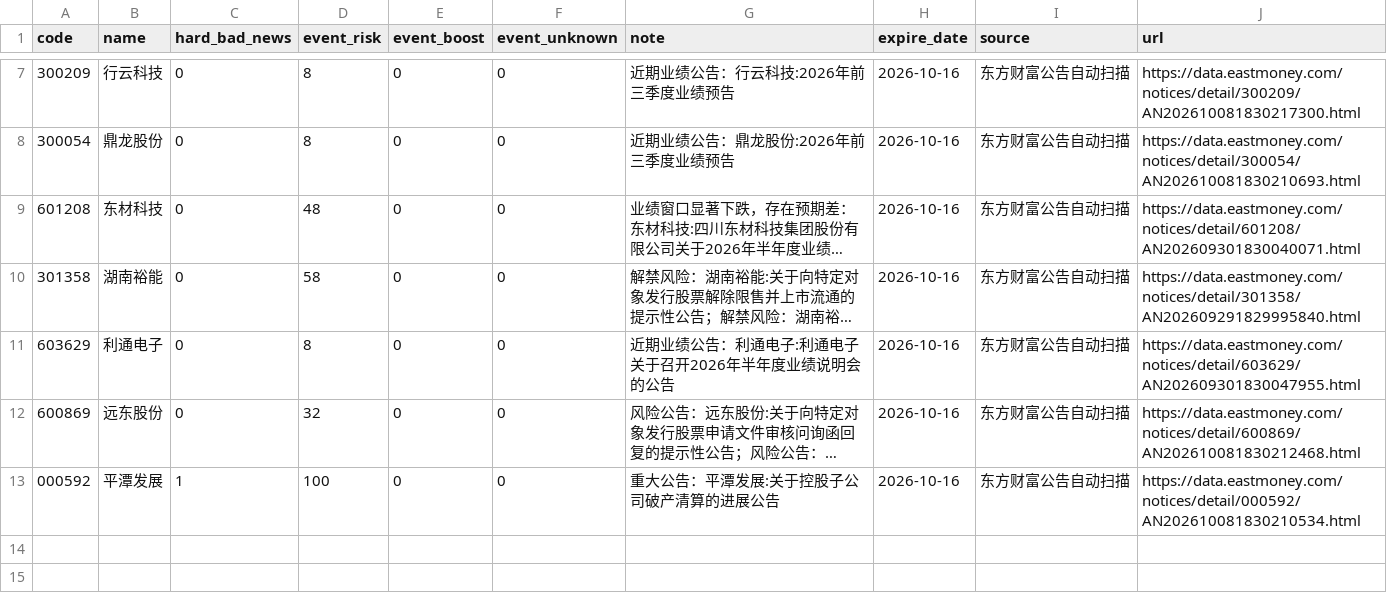
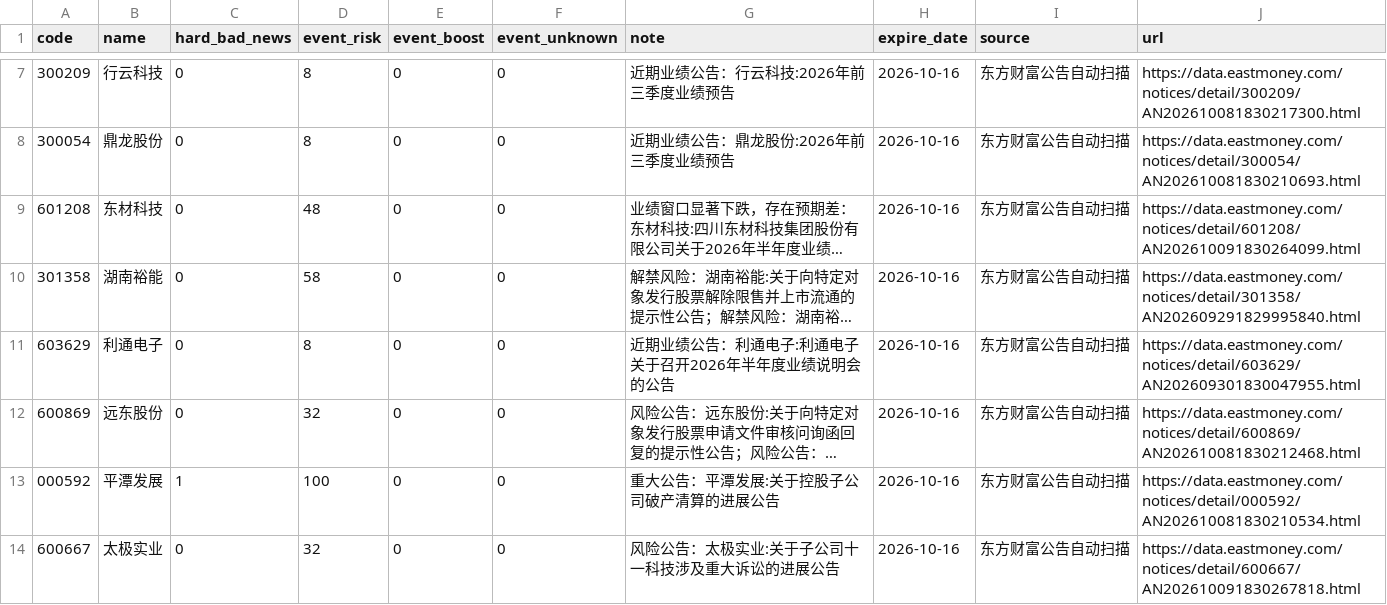
Before and after one commit to chenrj985-ai/decision, a CSV file: data/event_risk_auto.csv, drawn as a sheet; only a part is shown, gaps mark what is left out; long unchanged cells end in …; the diff names each change by its address in the sheet, - before the commit and + after, or states it on an @@ line.

```diff
--- a/data/event_risk_auto.csv
+++ b/data/event_risk_auto.csv
-J9 (url): https://data.eastmoney.com/notices/detail/601208/AN202609301830040071.html
+J9 (url): https://data.eastmoney.com/notices/detail/601208/AN202610091830264099.html
+row 14: 600667 | 太极实业 | 0 | 32 | 0 | 0 | 风险公告：太极实业:关于子公司十一科技涉及重大诉讼的进展公告 | 2026-10-16 | 东方财富公告自动扫描 | https://data.eastmoney.com/notices/detail/600667/AN202610091830267818.html
```
Also changed, not shown: data/auto_discovery_cache.csv, data/event_scan_cache.csv, 21 other files.
